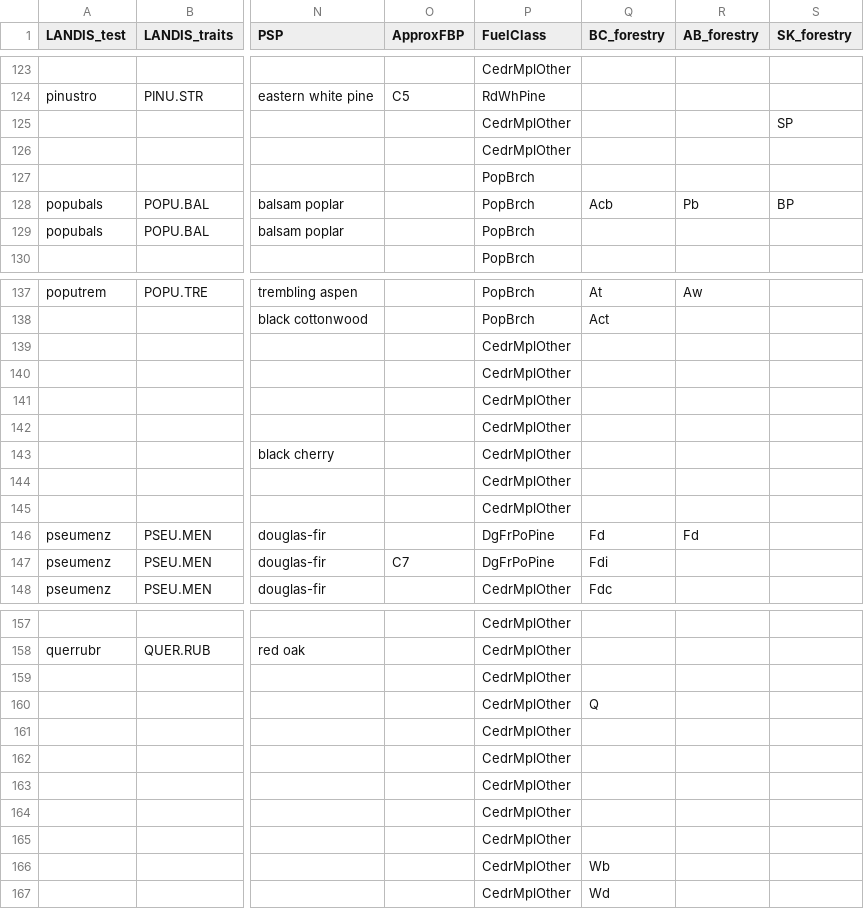
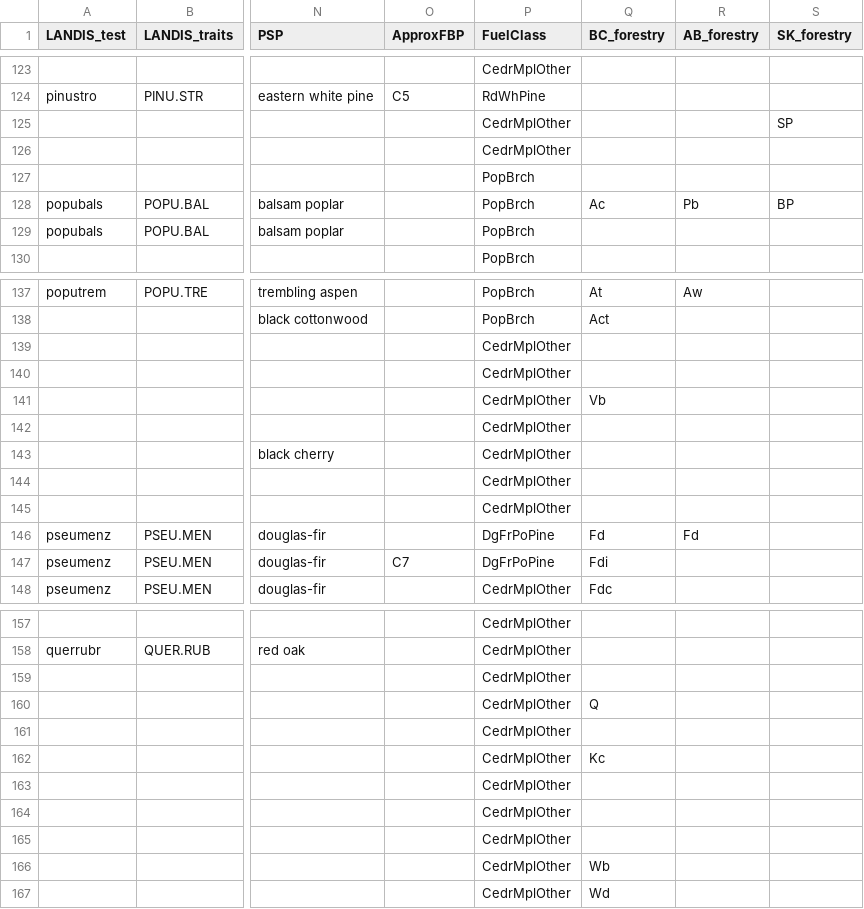
Before and after one commit to PredictiveEcology/LandR, a CSV file: data-raw/sppEquivalencies_CA.csv, drawn as a sheet; only a part is shown, gaps mark what is left out; the diff covers the shown part only; the diff names each change by its address in the sheet, - before the commit and + after, or states it on an @@ line.

Commit message:
sppEquiv update
added some BC forestry codes

```diff
--- a/data-raw/sppEquivalencies_CA.csv
+++ b/data-raw/sppEquivalencies_CA.csv
-Q128 (BC_forestry): Acb
+Q128 (BC_forestry): Ac
-Q141 (BC_forestry): (empty)
+Q141 (BC_forestry): Vb
-Q162 (BC_forestry): (empty)
+Q162 (BC_forestry): Kc
```
Also changed, not shown: 6 edited cells elsewhere in this file, 2 other files.
